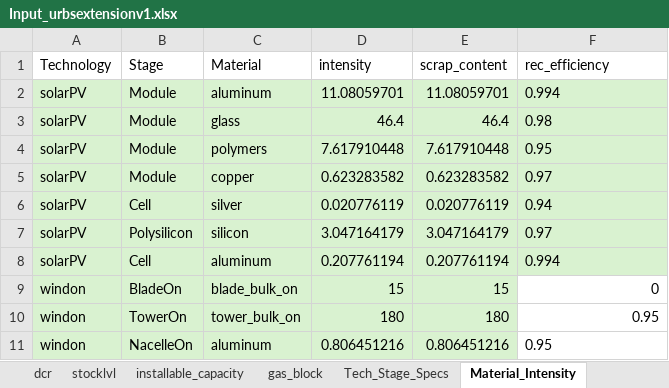
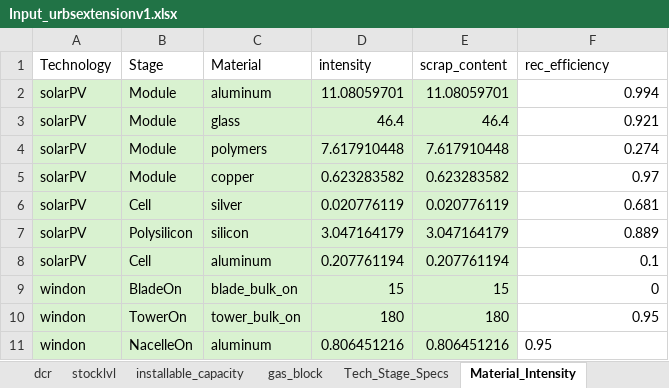
Before and after one commit to oitzingermaximilian/urbs-materials, an Excel workbook: Input_urbsextensionv1.xlsx, sheet Material_Intensity, drawn as a sheet; only a part is shown; values as stored, in another font and other column widths than the file's, no borders; the diff names each change by its address in the sheet, - before the commit and + after, or states it on an @@ line.

```diff
--- a/Input_urbsextensionv1.xlsx (sheet Material_Intensity)
+++ b/Input_urbsextensionv1.xlsx (sheet Material_Intensity)
-F2:F8 fill: #D9F2D0
+F2:F8 fill: none
-F2 alignment: left
+F2 alignment: right
-F3 (rec_efficiency): 0.98
+F3 (rec_efficiency): 0.921
-F4 (rec_efficiency): 0.95
+F4 (rec_efficiency): 0.274
-F5 alignment: left
+F5 alignment: right
-F6 (rec_efficiency): 0.94
+F6 (rec_efficiency): 0.681
-F7 (rec_efficiency): 0.97
+F7 (rec_efficiency): 0.889
-F8 (rec_efficiency): 0.994
+F8 (rec_efficiency): 0.1
```
Also changed, not shown: sheet Recycling_Costs, 2 other files.
